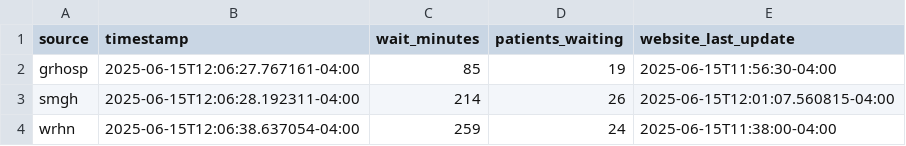
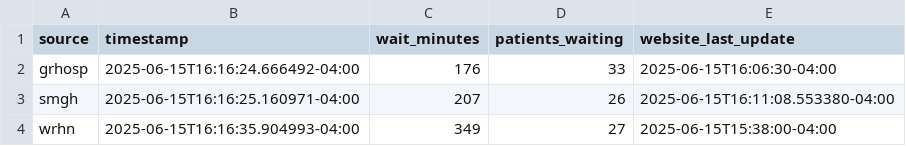
Before and after one commit to DMadathilS/CareMap_ML, a CSV file: data-collection/Real-time/latest.csv, drawn as a sheet.

```diff
--- a/data-collection/Real-time/latest.csv
+++ b/data-collection/Real-time/latest.csv
@@ -1,4 +1,4 @@
 source,timestamp,wait_minutes,patients_waiting,website_last_update
-grhosp,2025-06-15T12:06:27.767161-04:00,85,19,2025-06-15T11:56:30-04:00
-smgh,2025-06-15T12:06:28.192311-04:00,214,26,2025-06-15T12:01:07.560815-04:00
-wrhn,2025-06-15T12:06:38.637054-04:00,259,24,2025-06-15T11:38:00-04:00
+grhosp,2025-06-15T16:16:24.666492-04:00,176,33,2025-06-15T16:06:30-04:00
+smgh,2025-06-15T16:16:25.160971-04:00,207,26,2025-06-15T16:11:08.553380-04:00
+wrhn,2025-06-15T16:16:35.904993-04:00,349,27,2025-06-15T15:38:00-04:00
```
Also changed, not shown: 6 other files.
